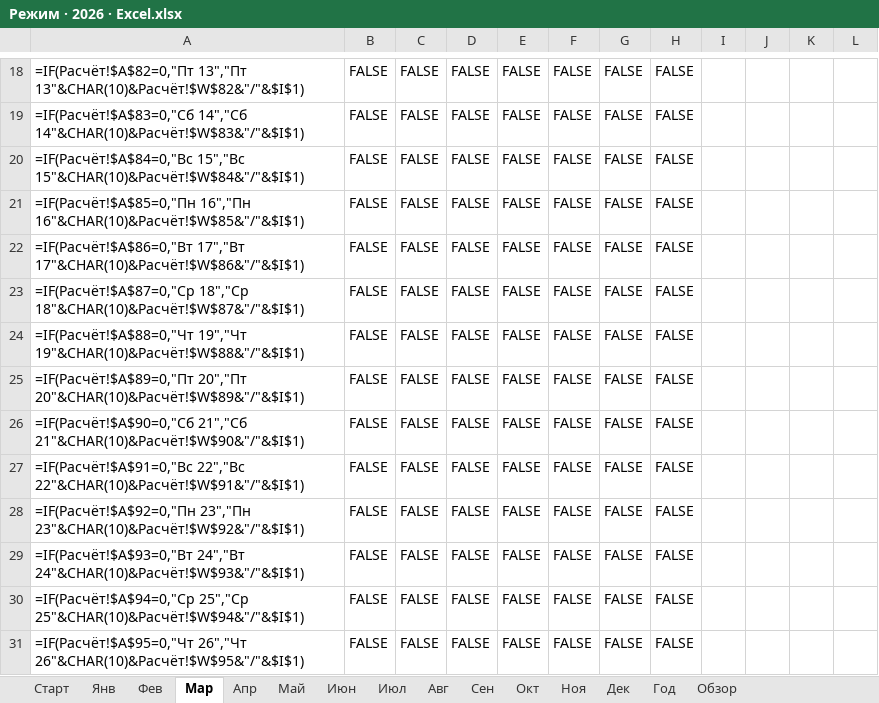
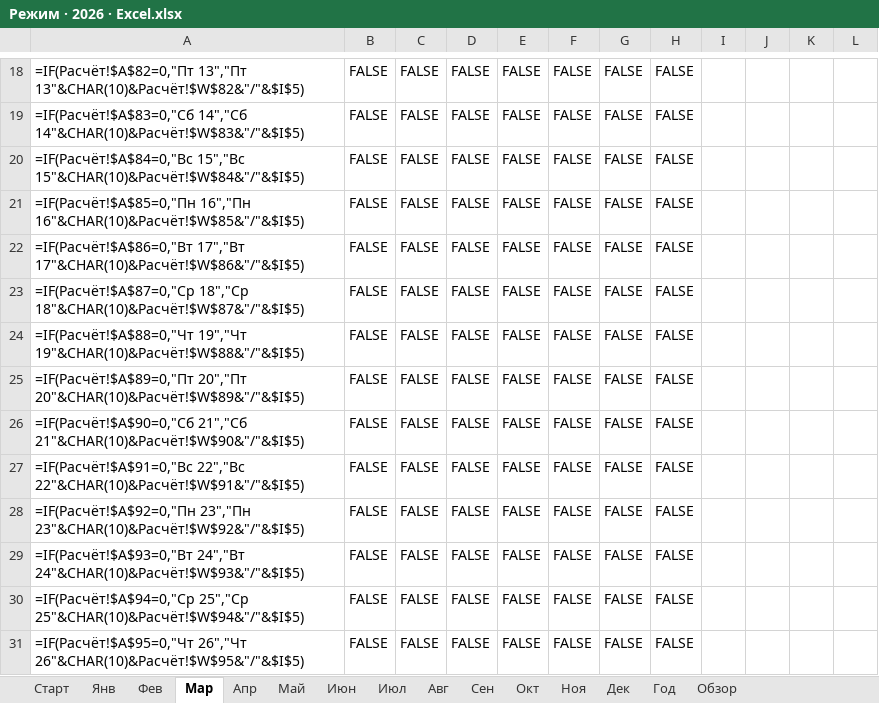
Before and after one commit to Dikozi/UchebaVoprosy, an Excel workbook: habit-planner/Режим · 2026 · Excel.xlsx, sheet Мар, drawn as a sheet; only a part is shown, gaps mark what is left out; values as stored, in another font and other column widths than the file's, no cell formats; formulas without a stored value are shown as written; conditional formats not drawn; the diff covers the shown part only; the diff names each change by its address in the sheet, - before the commit and + after, or states it on an @@ line.

```diff
--- a/habit-planner/Режим · 2026 · Excel.xlsx (sheet Мар)
+++ b/habit-planner/Режим · 2026 · Excel.xlsx (sheet Мар)
-A18: =IF(Расчёт!$A$82=0,"Пт 13","Пт 13"&CHAR(10)&Расчёт!$W$82&"/"&$I$1)
+A18: =IF(Расчёт!$A$82=0,"Пт 13","Пт 13"&CHAR(10)&Расчёт!$W$82&"/"&$I$5)
-A19: =IF(Расчёт!$A$83=0,"Сб 14","Сб 14"&CHAR(10)&Расчёт!$W$83&"/"&$I$1)
+A19: =IF(Расчёт!$A$83=0,"Сб 14","Сб 14"&CHAR(10)&Расчёт!$W$83&"/"&$I$5)
-A20: =IF(Расчёт!$A$84=0,"Вс 15","Вс 15"&CHAR(10)&Расчёт!$W$84&"/"&$I$1)
+A20: =IF(Расчёт!$A$84=0,"Вс 15","Вс 15"&CHAR(10)&Расчёт!$W$84&"/"&$I$5)
-A21: =IF(Расчёт!$A$85=0,"Пн 16","Пн 16"&CHAR(10)&Расчёт!$W$85&"/"&$I$1)
+A21: =IF(Расчёт!$A$85=0,"Пн 16","Пн 16"&CHAR(10)&Расчёт!$W$85&"/"&$I$5)
-A22: =IF(Расчёт!$A$86=0,"Вт 17","Вт 17"&CHAR(10)&Расчёт!$W$86&"/"&$I$1)
+A22: =IF(Расчёт!$A$86=0,"Вт 17","Вт 17"&CHAR(10)&Расчёт!$W$86&"/"&$I$5)
-A23: =IF(Расчёт!$A$87=0,"Ср 18","Ср 18"&CHAR(10)&Расчёт!$W$87&"/"&$I$1)
+A23: =IF(Расчёт!$A$87=0,"Ср 18","Ср 18"&CHAR(10)&Расчёт!$W$87&"/"&$I$5)
-A24: =IF(Расчёт!$A$88=0,"Чт 19","Чт 19"&CHAR(10)&Расчёт!$W$88&"/"&$I$1)
+A24: =IF(Расчёт!$A$88=0,"Чт 19","Чт 19"&CHAR(10)&Расчёт!$W$88&"/"&$I$5)
-A25: =IF(Расчёт!$A$89=0,"Пт 20","Пт 20"&CHAR(10)&Расчёт!$W$89&"/"&$I$1)
+A25: =IF(Расчёт!$A$89=0,"Пт 20","Пт 20"&CHAR(10)&Расчёт!$W$89&"/"&$I$5)
-A26: =IF(Расчёт!$A$90=0,"Сб 21","Сб 21"&CHAR(10)&Расчёт!$W$90&"/"&$I$1)
+A26: =IF(Расчёт!$A$90=0,"Сб 21","Сб 21"&CHAR(10)&Расчёт!$W$90&"/"&$I$5)
-A27: =IF(Расчёт!$A$91=0,"Вс 22","Вс 22"&CHAR(10)&Расчёт!$W$91&"/"&$I$1)
+A27: =IF(Расчёт!$A$91=0,"Вс 22","Вс 22"&CHAR(10)&Расчёт!$W$91&"/"&$I$5)
-A28: =IF(Расчёт!$A$92=0,"Пн 23","Пн 23"&CHAR(10)&Расчёт!$W$92&"/"&$I$1)
+A28: =IF(Расчёт!$A$92=0,"Пн 23","Пн 23"&CHAR(10)&Расчёт!$W$92&"/"&$I$5)
-A29: =IF(Расчёт!$A$93=0,"Вт 24","Вт 24"&CHAR(10)&Расчёт!$W$93&"/"&$I$1)
+A29: =IF(Расчёт!$A$93=0,"Вт 24","Вт 24"&CHAR(10)&Расчёт!$W$93&"/"&$I$5)
-A30: =IF(Расчёт!$A$94=0,"Ср 25","Ср 25"&CHAR(10)&Расчёт!$W$94&"/"&$I$1)
+A30: =IF(Расчёт!$A$94=0,"Ср 25","Ср 25"&CHAR(10)&Расчёт!$W$94&"/"&$I$5)
-A31: =IF(Расчёт!$A$95=0,"Чт 26","Чт 26"&CHAR(10)&Расчёт!$W$95&"/"&$I$1)
+A31: =IF(Расчёт!$A$95=0,"Чт 26","Чт 26"&CHAR(10)&Расчёт!$W$95&"/"&$I$5)
```
Also changed, not shown: 2 added rows, 2 removed rows and 32 edited cells elsewhere in this sheet, sheet Обзор, sheet Год, sheet Старт, sheet Янв, sheet Май, sheet Июл, 8 more sheets, cell formats, habit-planner/Режим · демо.xlsx, 7 other files.
